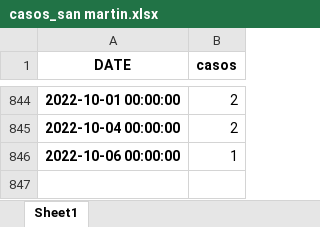
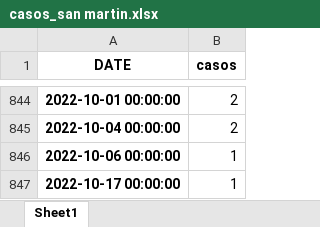
Before and after one commit to pportocarrero/Covid-19, an Excel workbook: regiones/casos_san martin.xlsx, sheet Sheet1, drawn as a sheet; only a part is shown, gaps mark what is left out; values as stored, in another font and other column widths than the file's, no borders; the diff names each change by its address in the sheet, - before the commit and + after, or states it on an @@ line.

```diff
--- a/regiones/casos_san martin.xlsx (sheet Sheet1)
+++ b/regiones/casos_san martin.xlsx (sheet Sheet1)
+row 847: 2022-10-17 00:00:00 | 1
```
Also changed, not shown: regiones/casos_tacna.xlsx, regiones/casos_tumbes.xlsx, 1 other file.
